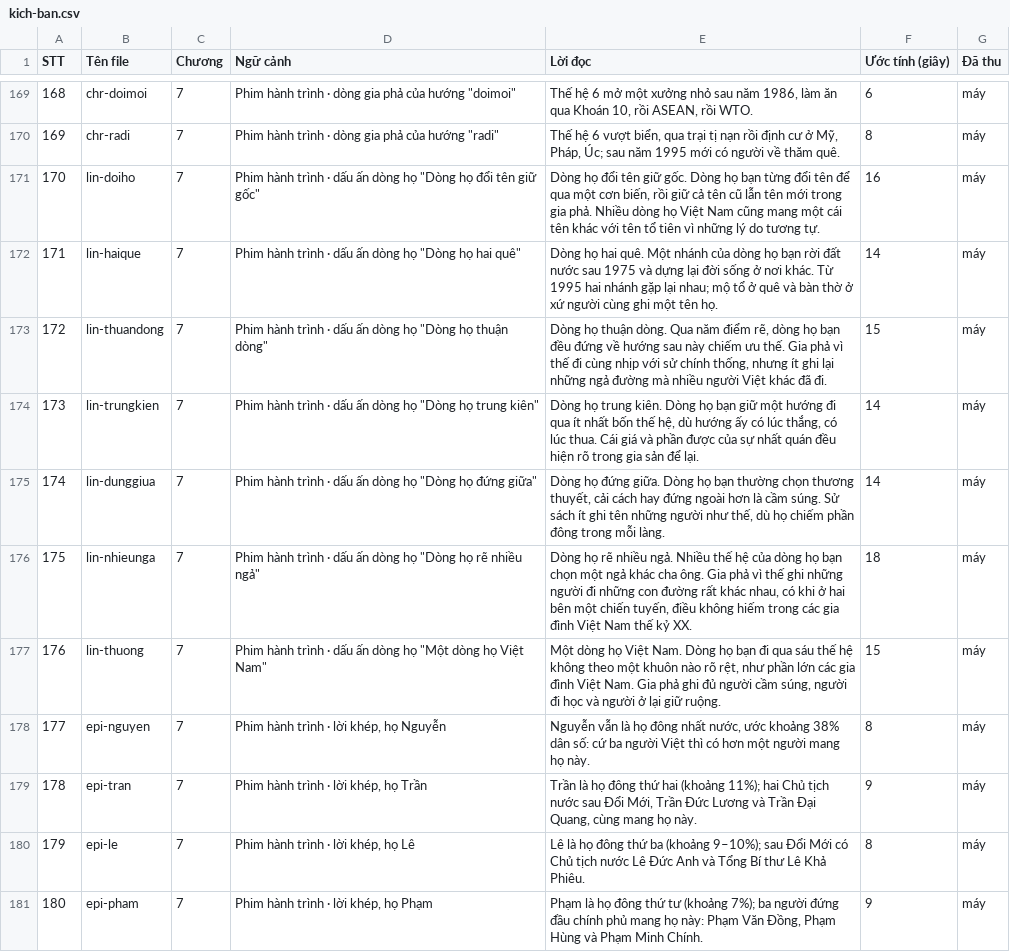
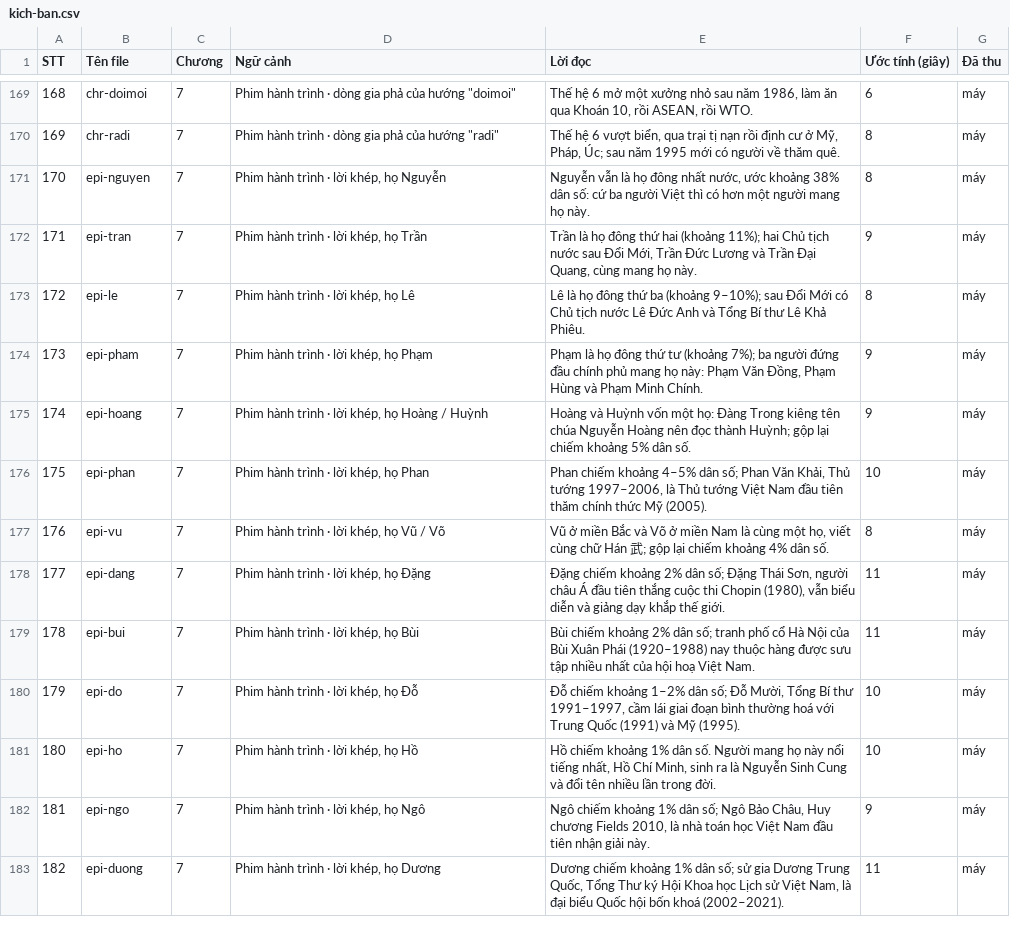
Before and after one commit to viet-realitech/du-do, a CSV file: docs/voice/kich-ban.csv, drawn as a sheet; only a part is shown, gaps mark what is left out; the shorter side is filled out with more unchanged rows; removed rows and columns are numbered as before the commit, all else as after; the diff names each change by its address in the sheet, - before the commit and + after, or states it on an @@ line.

```diff
--- a/docs/voice/kich-ban.csv
+++ b/docs/voice/kich-ban.csv
-row 171: 170 | lin-doiho | 7 | Phim hành trình · dấu ấn dòng họ "Dòng họ đổi tên giữ gốc" | Dòng họ đổi tên giữ gốc. Dòng họ bạn từng đổi tên để qua một cơn biến, rồi giữ cả tên cũ lẫn tên mới trong gia phả. Nhiều dòng họ Việt Nam cũng mang một cái tên khác với tên tổ tiên vì những lý do tương tự. | 16 | máy
-row 172: 171 | lin-haique | 7 | Phim hành trình · dấu ấn dòng họ "Dòng họ hai quê" | Dòng họ hai quê. Một nhánh của dòng họ bạn rời đất nước sau 1975 và dựng lại đời sống ở nơi khác. Từ 1995 hai nhánh gặp lại nhau; mộ tổ ở quê và bàn thờ ở xứ người cùng ghi một tên họ. | 14 | máy
-row 173: 172 | lin-thuandong | 7 | Phim hành trình · dấu ấn dòng họ "Dòng họ thuận dòng" | Dòng họ thuận dòng. Qua năm điểm rẽ, dòng họ bạn đều đứng về hướng sau này chiếm ưu thế. Gia phả vì thế đi cùng nhịp với sử chính thống, nhưng ít ghi lại những ngả đường mà nhiều người Việt khác đã đi. | 15 | máy
-row 174: 173 | lin-trungkien | 7 | Phim hành trình · dấu ấn dòng họ "Dòng họ trung kiên" | Dòng họ trung kiên. Dòng họ bạn giữ một hướng đi qua ít nhất bốn thế hệ, dù hướng ấy có lúc thắng, có lúc thua. Cái giá và phần được của sự nhất quán đều hiện rõ trong gia sản để lại. | 14 | máy
-row 175: 174 | lin-dunggiua | 7 | Phim hành trình · dấu ấn dòng họ "Dòng họ đứng giữa" | Dòng họ đứng giữa. Dòng họ bạn thường chọn thương thuyết, cải cách hay đứng ngoài hơn là cầm súng. Sử sách ít ghi tên những người như thế, dù họ chiếm phần đông trong mỗi làng. | 14 | máy
-row 176: 175 | lin-nhieunga | 7 | Phim hành trình · dấu ấn dòng họ "Dòng họ rẽ nhiều ngả" | Dòng họ rẽ nhiều ngả. Nhiều thế hệ của dòng họ bạn chọn một ngả khác cha ông. Gia phả vì thế ghi những người đi những con đường rất khác nhau, có khi ở hai bên một chiến tuyến, điều không hiếm trong các gia đình Việt Nam thế kỷ XX. | 18 | máy
-row 177: 176 | lin-thuong | 7 | Phim hành trình · dấu ấn dòng họ "Một dòng họ Việt Nam" | Một dòng họ Việt Nam. Dòng họ bạn đi qua sáu thế hệ không theo một khuôn nào rõ rệt, như phần lớn các gia đình Việt Nam. Gia phả ghi đủ người cầm súng, người đi học và người ở lại giữ ruộng. | 15 | máy
@@ column A (STT) renumbered from row 171 down @@
```
Also changed, not shown: 24 other files.
